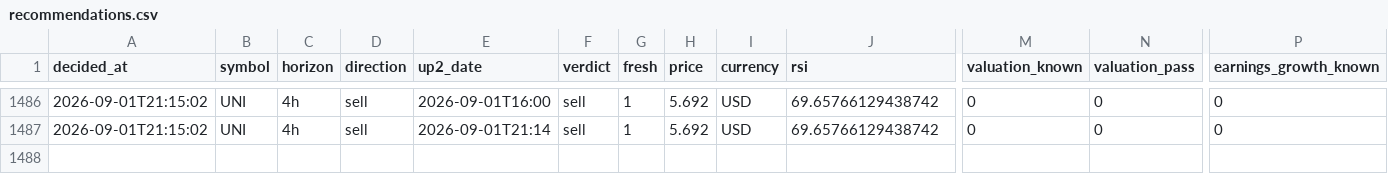
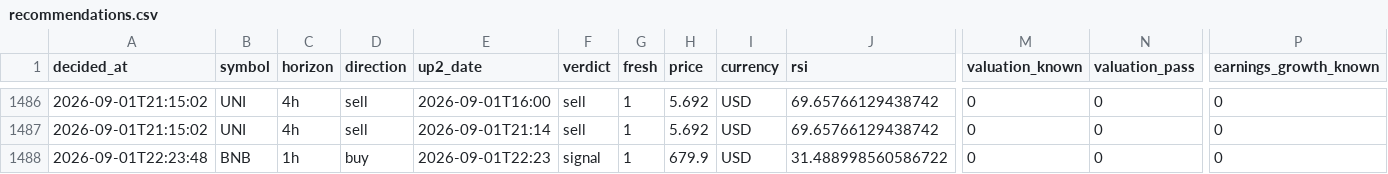
Before and after one commit to Bas-de-G/stock_rsi_screener, a CSV file: recommendations.csv, drawn as a sheet; only a part is shown, gaps mark what is left out; rows hold the shown columns only; the diff names each change by its address in the sheet, - before the commit and + after, or states it on an @@ line.

```diff
--- a/recommendations.csv
+++ b/recommendations.csv
+row 1488: 2026-09-01T22:23:48 | BNB | 1h | buy | 2026-09-01T22:23 | signal | 1 | 679.9 | USD | 31.488998560586722 | 0 | 0 | 0
```
Also changed, not shown: 1 other file.
